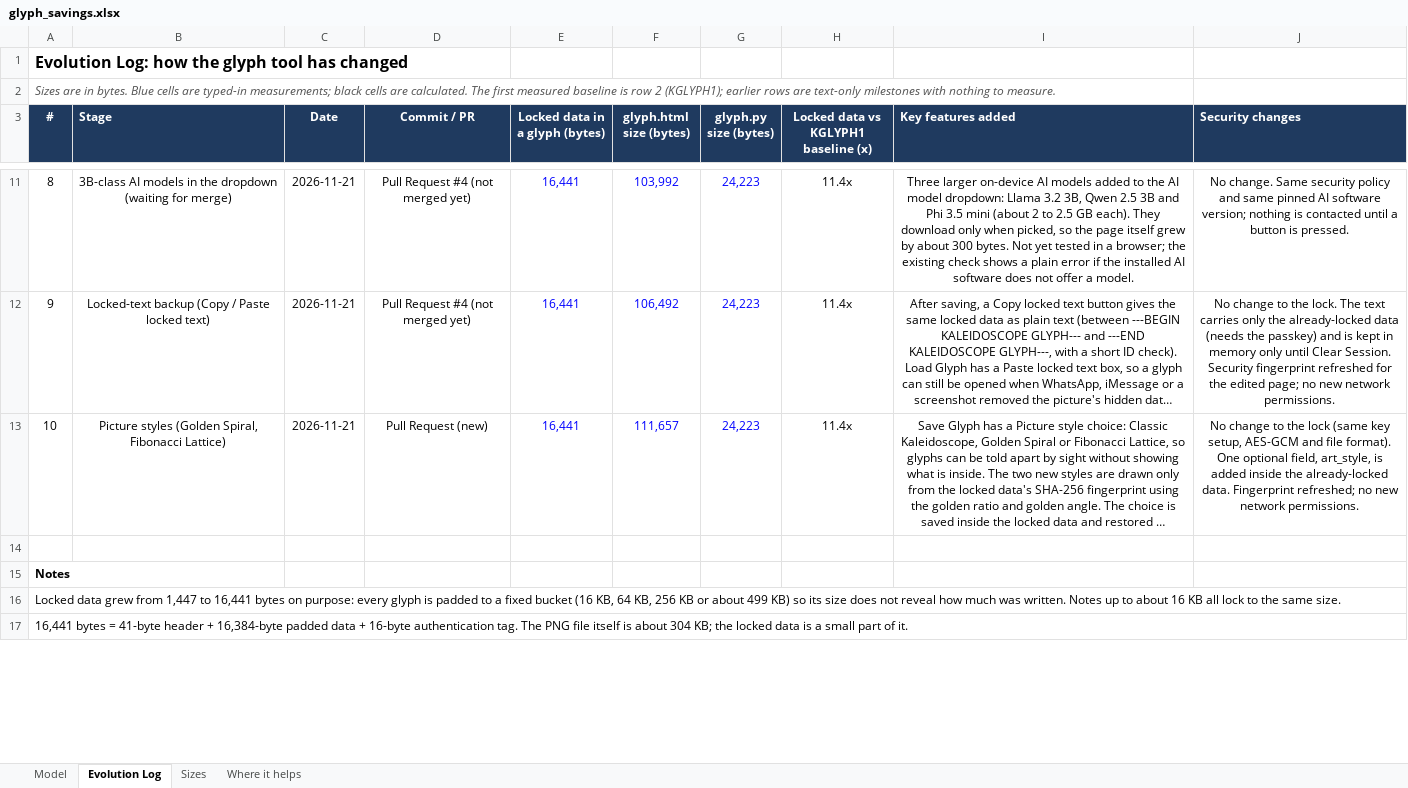
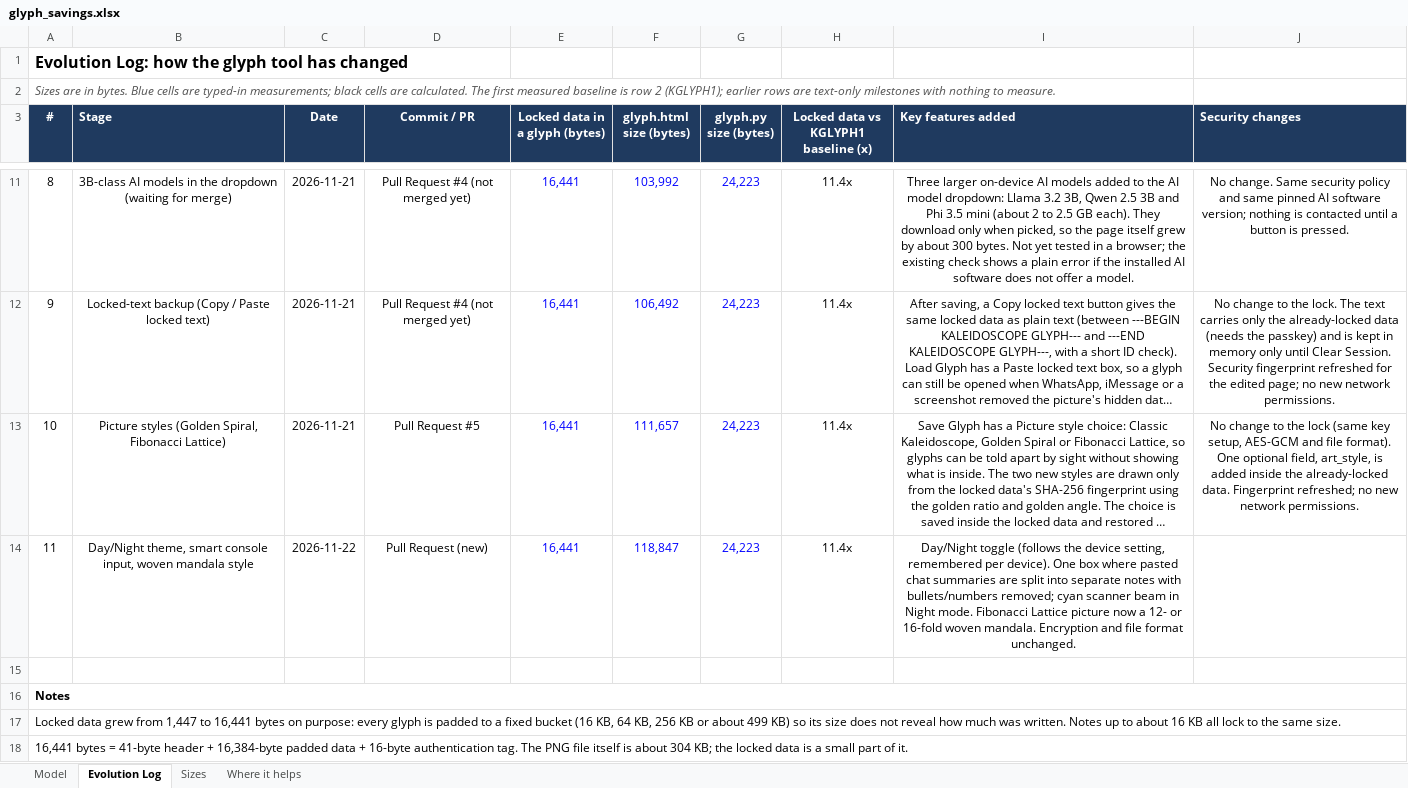
Before and after one commit to KVM-Labs/Project-Kaleidoscope-KVMS-1.0, an Excel workbook: docs/glyph_savings.xlsx, sheet Evolution Log, drawn as a sheet; only a part is shown, gaps mark what is left out; long unchanged cells end in …; values as stored, in another font and other column widths than the file's, no borders; addresses are those after the commit; the diff names each change by its address in the sheet, - before the commit and + after, or states it on an @@ line.

```diff
--- a/docs/glyph_savings.xlsx (sheet Evolution Log)
+++ b/docs/glyph_savings.xlsx (sheet Evolution Log)
-D13 (Commit / PR): Pull Request (new)
+D13 (Commit / PR): Pull Request #5
+row 14: 11 | Day/Night theme, smart console input, woven mandala style | 2026-11-22 | Pull Request (new) | 16,441 | 118,847 | 24,223 | 11.4x | Day/Night toggle (follows the device setting, remembered per device). One box where pasted chat summaries are split into separate notes with bullets/numbers removed; cyan scanner beam in Night mode. Fibonacci Lattice picture now a 12- or 16-fold woven mandala. Encryption and file format unchanged.
+A16:J16 merged
```
Also changed, not shown: 2 other files.
